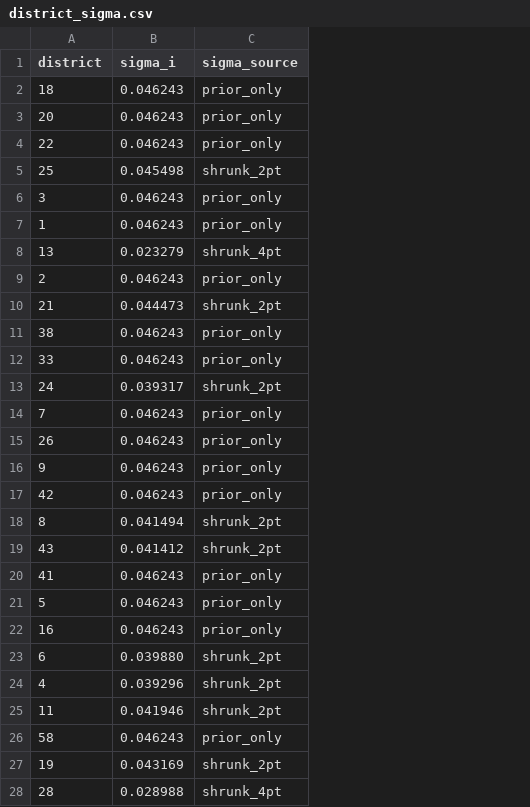
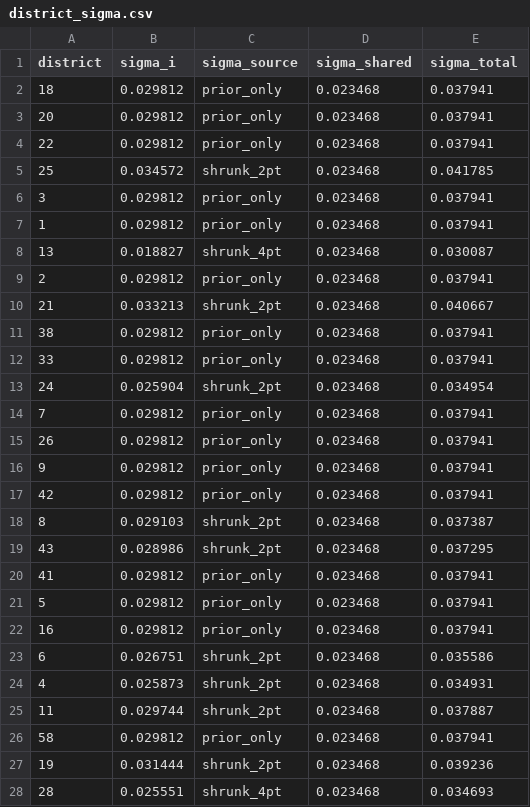
Before and after one commit to alexandermcevoy/ohio-model, a CSV file: gui_data/district_sigma.csv, drawn as a sheet; only a part is shown; the diff covers the shown part only; the diff names each change by its address in the sheet, - before the commit and + after, or states it on an @@ line.

```diff
--- a/gui_data/district_sigma.csv
+++ b/gui_data/district_sigma.csv
+column D (sigma_shared), rows 2-28: all 0.023468
+column E (sigma_total), rows 2-28: 0.037941 | 0.037941 | 0.037941 | 0.041785 | 0.037941 | 0.037941 | 0.030087 | 0.037941 | 0.040667 | 0.037941 | 0.037941 | 0.034954 | 0.037941 | 0.037941 | 0.037941 | 0.037941 | 0.037387 | 0.037295 | 0.037941 | 0.037941 | 0.037941 | 0.035586 | 0.034931 | 0.037887 | 0.037941 | 0.039236 | 0.034693
-B2:B4 (sigma_i): 0.046243
+B2:B4 (sigma_i): 0.029812
-B5 (sigma_i): 0.045498
+B5 (sigma_i): 0.034572
-B6:B7 (sigma_i): 0.046243
+B6:B7 (sigma_i): 0.029812
-B8 (sigma_i): 0.023279
+B8 (sigma_i): 0.018827
-B9 (sigma_i): 0.046243
+B9 (sigma_i): 0.029812
-B10 (sigma_i): 0.044473
+B10 (sigma_i): 0.033213
-B11:B12 (sigma_i): 0.046243
+B11:B12 (sigma_i): 0.029812
-B13 (sigma_i): 0.039317
+B13 (sigma_i): 0.025904
-B14:B17 (sigma_i): 0.046243
+B14:B17 (sigma_i): 0.029812
-B18 (sigma_i): 0.041494
+B18 (sigma_i): 0.029103
-B19 (sigma_i): 0.041412
+B19 (sigma_i): 0.028986
-B20:B22 (sigma_i): 0.046243
+B20:B22 (sigma_i): 0.029812
-B23 (sigma_i): 0.039880
+B23 (sigma_i): 0.026751
-B24 (sigma_i): 0.039296
+B24 (sigma_i): 0.025873
-B25 (sigma_i): 0.041946
+B25 (sigma_i): 0.029744
-B26 (sigma_i): 0.046243
+B26 (sigma_i): 0.029812
-B27 (sigma_i): 0.043169
+B27 (sigma_i): 0.031444
-B28 (sigma_i): 0.028988
+B28 (sigma_i): 0.025551
```
Also changed, not shown: 72 edited cells elsewhere in this file, gui_data/anomaly_flags.csv, gui_data/house/anomaly_flags.csv, 40 other files.
